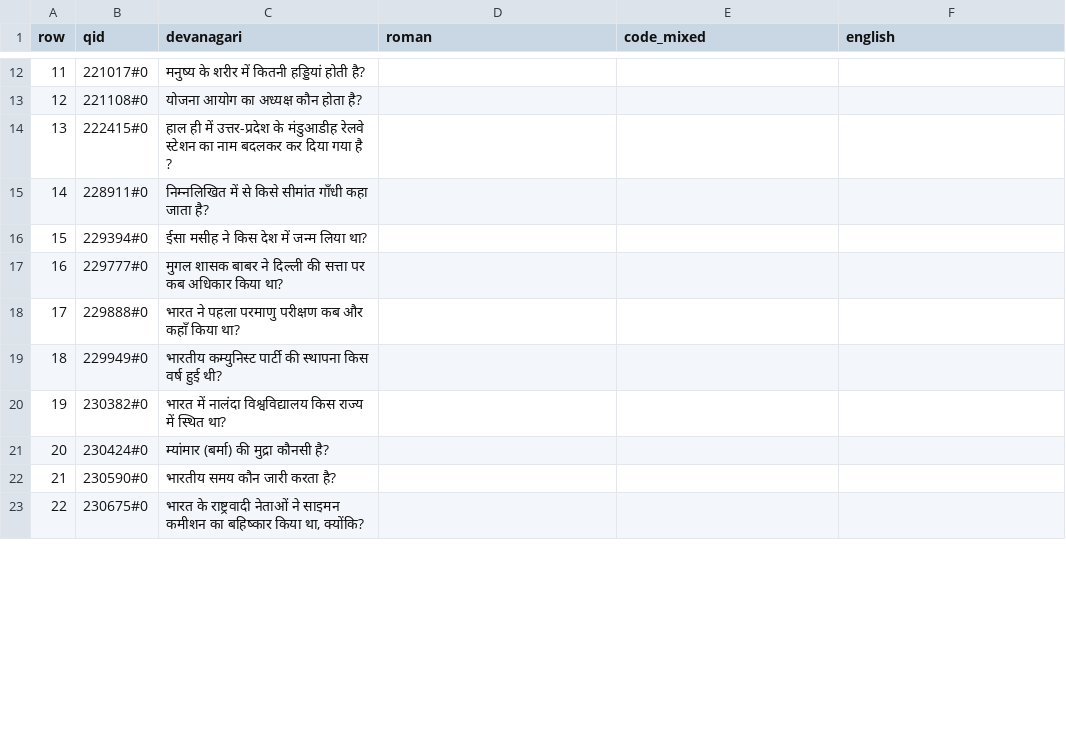
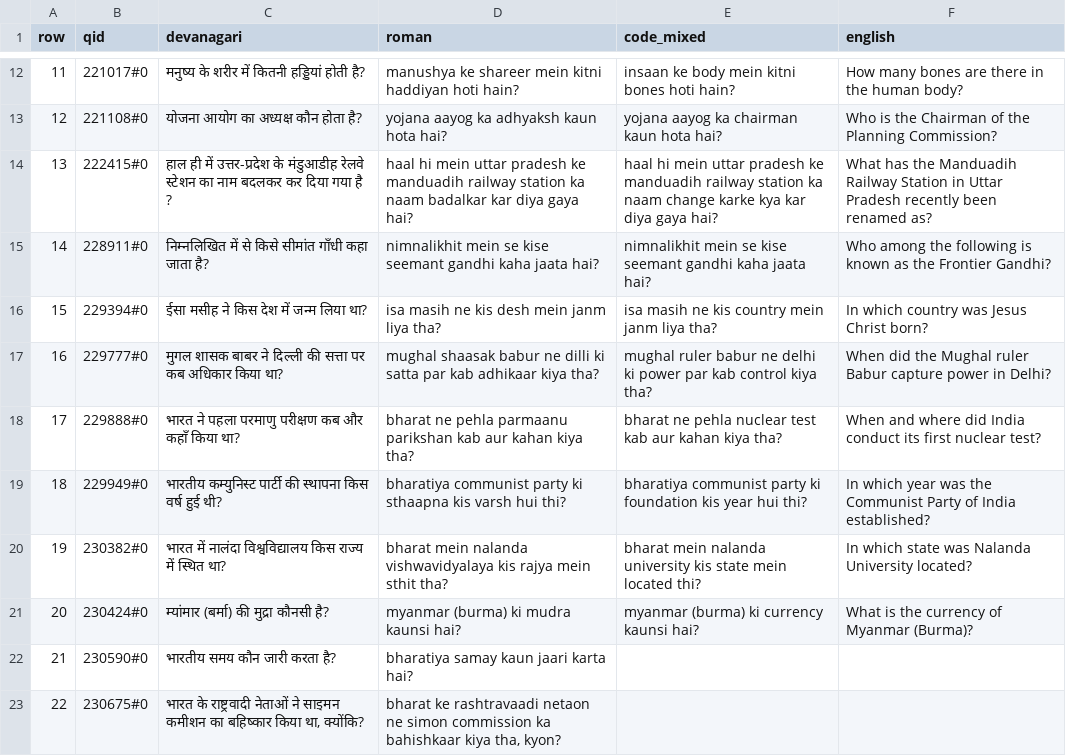
Before and after one commit to devansh101005/IR-Hackathon, a TSV file: queries/human/sheet_devansh.tsv, drawn as a sheet; only a part is shown, gaps mark what is left out; the diff covers the shown part only.

```diff
--- a/queries/human/sheet_devansh.tsv
+++ b/queries/human/sheet_devansh.tsv
@@ -12,12 +12,12 @@ row	qid	devanagari	roman	code_mixed	english
-11	221017#0	मनुष्य के शरीर में कितनी हड्डियां होती है?			
-12	221108#0	योजना आयोग का अध्यक्ष कौन होता है?			
-13	222415#0	हाल ही में उत्तर-प्रदेश के मंडुआडीह रेलवे स्टेशन का नाम बदलकर कर दिया गया है ?			
-14	228911#0	निम्नलिखित में से किसे सीमांत गाँधी कहा जाता है?			
-15	229394#0	ईसा मसीह ने किस देश में जन्म लिया था?			
-16	229777#0	मुगल शासक बाबर ने दिल्ली की सत्ता पर कब अधिकार किया था?			
-17	229888#0	भारत ने पहला परमाणु परीक्षण कब और कहाँ किया था?			
-18	229949#0	भारतीय कम्युनिस्ट पार्टी की स्थापना किस वर्ष हुई थी?			
-19	230382#0	भारत में नालंदा विश्वविद्यालय किस राज्य में स्थित था?			
-20	230424#0	म्यांमार (बर्मा) की मुद्रा कौनसी है?			
-21	230590#0	भारतीय समय कौन जारी करता है?			
-22	230675#0	भारत के राष्ट्रवादी नेताओं ने साइमन कमीशन का बहिष्कार किया था, क्योंकि?			
+11	221017#0	मनुष्य के शरीर में कितनी हड्डियां होती है?	manushya ke shareer mein kitni haddiyan hoti hain?	insaan ke body mein kitni bones hoti hain?	How many bones are there in the human body?
+12	221108#0	योजना आयोग का अध्यक्ष कौन होता है?	yojana aayog ka adhyaksh kaun hota hai?	yojana aayog ka chairman kaun hota hai?	Who is the Chairman of the Planning Commission?
+13	222415#0	हाल ही में उत्तर-प्रदेश के मंडुआडीह रेलवे स्टेशन का नाम बदलकर कर दिया गया है ?	haal hi mein uttar pradesh ke manduadih railway station ka naam badalkar kar diya gaya hai?	haal hi mein uttar pradesh ke manduadih railway station ka naam change karke kya kar diya gaya hai?	What has the Manduadih Railway Station in Uttar Pradesh recently been renamed as?
+14	228911#0	निम्नलिखित में से किसे सीमांत गाँधी कहा जाता है?	nimnalikhit mein se kise seemant gandhi kaha jaata hai?	nimnalikhit mein se kise seemant gandhi kaha jaata hai?	Who among the following is known as the Frontier Gandhi?
+15	229394#0	ईसा मसीह ने किस देश में जन्म लिया था?	isa masih ne kis desh mein janm liya tha?	isa masih ne kis country mein janm liya tha?	In which country was Jesus Christ born?
+16	229777#0	मुगल शासक बाबर ने दिल्ली की सत्ता पर कब अधिकार किया था?	mughal shaasak babur ne dilli ki satta par kab adhikaar kiya tha?	mughal ruler babur ne delhi ki power par kab control kiya tha?	When did the Mughal ruler Babur capture power in Delhi?
+17	229888#0	भारत ने पहला परमाणु परीक्षण कब और कहाँ किया था?	bharat ne pehla parmaanu parikshan kab aur kahan kiya tha?	bharat ne pehla nuclear test kab aur kahan kiya tha?	When and where did India conduct its first nuclear test?
+18	229949#0	भारतीय कम्युनिस्ट पार्टी की स्थापना किस वर्ष हुई थी?	bharatiya communist party ki sthaapna kis varsh hui thi?	bharatiya communist party ki foundation kis year hui thi?	In which year was the Communist Party of India established?
+19	230382#0	भारत में नालंदा विश्वविद्यालय किस राज्य में स्थित था?	bharat mein nalanda vishwavidyalaya kis rajya mein sthit tha?	bharat mein nalanda university kis state mein located thi?	In which state was Nalanda University located?
+20	230424#0	म्यांमार (बर्मा) की मुद्रा कौनसी है?	myanmar (burma) ki mudra kaunsi hai?	myanmar (burma) ki currency kaunsi hai?	What is the currency of Myanmar (Burma)?
+21	230590#0	भारतीय समय कौन जारी करता है?	bharatiya samay kaun jaari karta hai?		
+22	230675#0	भारत के राष्ट्रवादी नेताओं ने साइमन कमीशन का बहिष्कार किया था, क्योंकि?	bharat ke rashtravaadi netaon ne simon commission ka bahishkaar kiya tha, kyon?		
```
Also changed, not shown: 68 edited cells elsewhere in this file, queries/human/sheet_teammate_a.tsv, queries/human/sheet_teammate_b.tsv, 30 other files.
